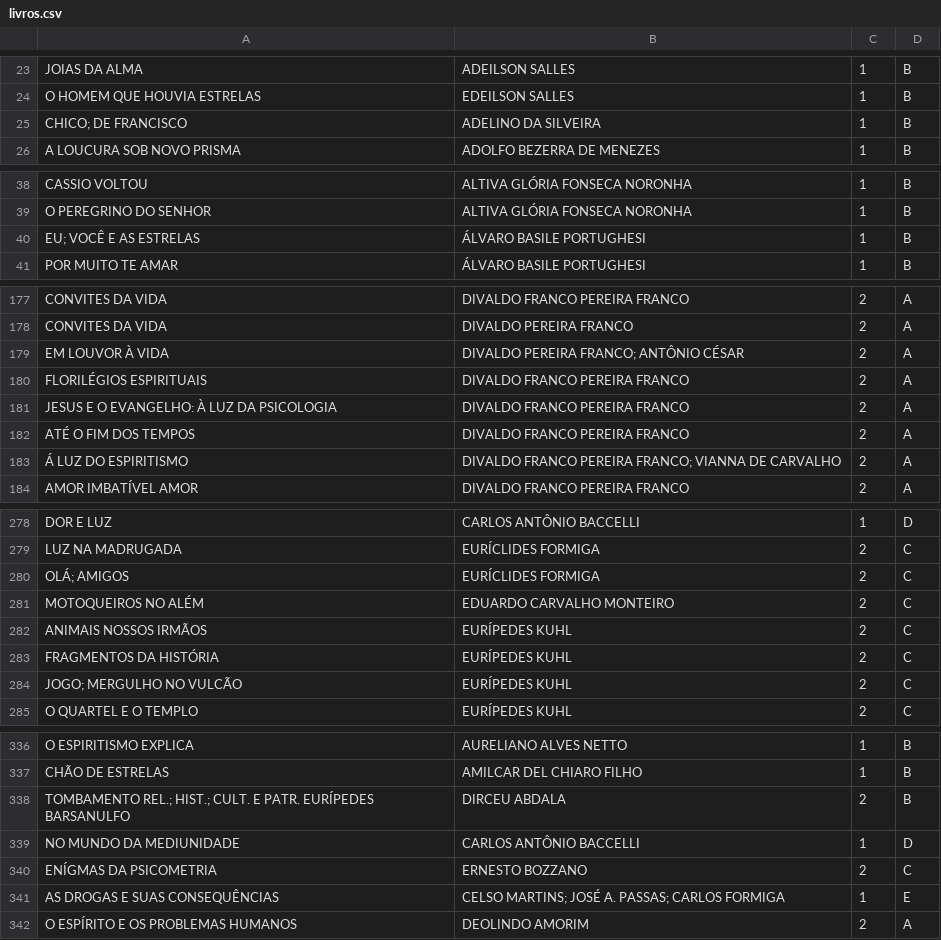
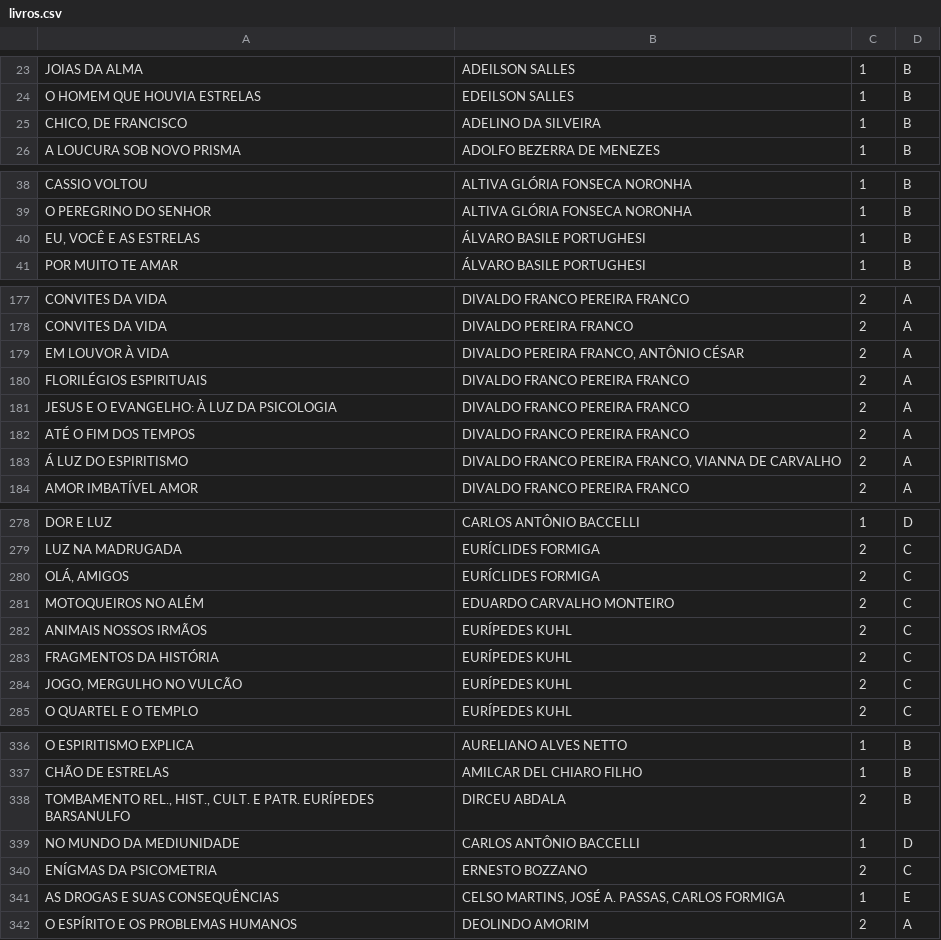
Before and after one commit to titoufu/Biblioteca-Malob-V2, a CSV file: livros.csv, drawn as a sheet; only a part is shown, gaps mark what is left out; the diff covers the shown part only; the diff names each change by its address in the sheet, - before the commit and + after, or states it on an @@ line.

```diff
--- a/livros.csv
+++ b/livros.csv
-A25: CHICO; DE FRANCISCO
+A25: CHICO, DE FRANCISCO
-A40: EU; VOCÊ E AS ESTRELAS
+A40: EU, VOCÊ E AS ESTRELAS
-B179: DIVALDO PEREIRA FRANCO; ANTÔNIO CÉSAR
+B179: DIVALDO PEREIRA FRANCO, ANTÔNIO CÉSAR
-B183: …FRANCO PEREIRA FRANCO; VIANNA DE…
+B183: …FRANCO PEREIRA FRANCO, VIANNA DE…
-A280: OLÁ; AMIGOS
+A280: OLÁ, AMIGOS
-A284: JOGO; MERGULHO NO VULCÃO
+A284: JOGO, MERGULHO NO VULCÃO
-A338: TOMBAMENTO REL.; HIST.; CULT. E…
+A338: TOMBAMENTO REL., HIST., CULT. E…
-B341: CELSO MARTINS; JOSÉ A. PASSAS; CARLOS FORMIGA
+B341: CELSO MARTINS, JOSÉ A. PASSAS, CARLOS FORMIGA
```
Also changed, not shown: 1 added row, 1 removed row and 14 edited cells elsewhere in this file.
